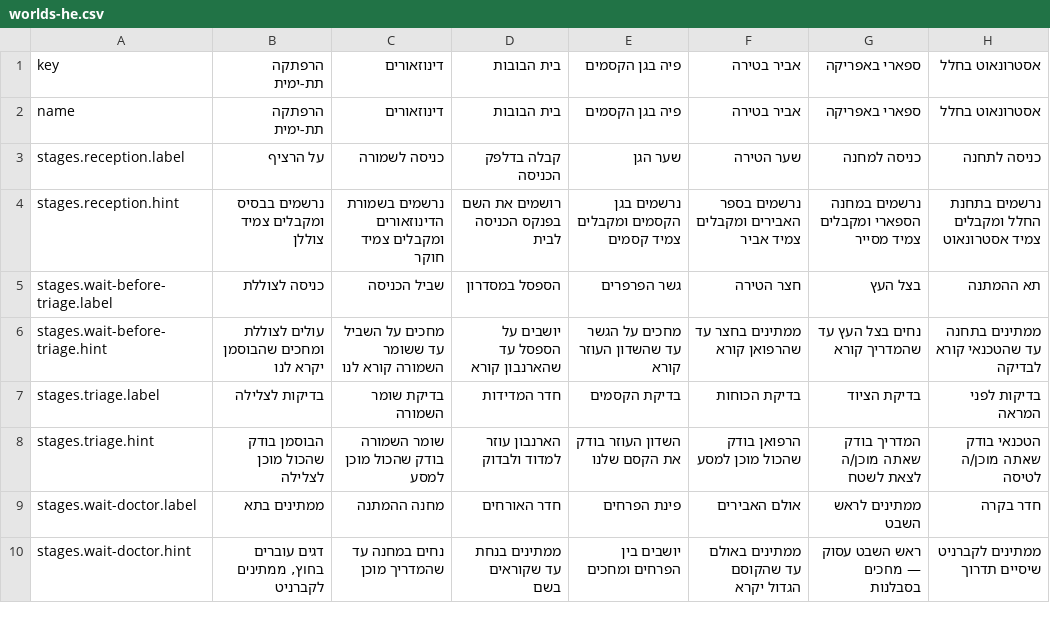
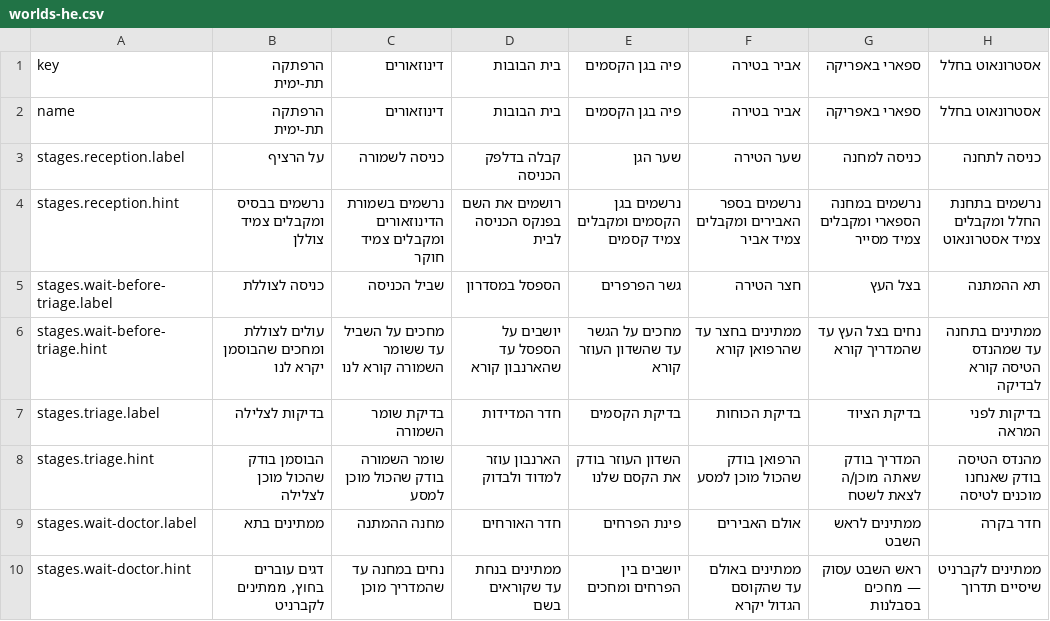
Before and after one commit to mashlom/accessible-er, a CSV file: docs/exports/worlds-he.csv, drawn as a sheet; only a part is shown; the diff covers the shown part only.

```diff
--- a/docs/exports/worlds-he.csv
+++ b/docs/exports/worlds-he.csv
@@ -5,5 +5,5 @@
 "stages.wait-before-triage.label","כניסה לצוללת","שביל הכניסה","הספסל במסדרון","גשר הפרפרים","חצר הטירה","בצל העץ","תא ההמתנה"
-"stages.wait-before-triage.hint","עולים לצוללת ומחכים שהבוסמן יקרא לנו","מחכים על השביל עד ששומר השמורה קורא לנו","יושבים על הספסל עד שהארנבון קורא","מחכים על הגשר עד שהשדון העוזר קורא","ממתינים בחצר עד שהרפואן קורא","נחים בצל העץ עד שהמדריך קורא","ממתינים בתחנה עד שהטכנאי קורא לבדיקה"
+"stages.wait-before-triage.hint","עולים לצוללת ומחכים שהבוסמן יקרא לנו","מחכים על השביל עד ששומר השמורה קורא לנו","יושבים על הספסל עד שהארנבון קורא","מחכים על הגשר עד שהשדון העוזר קורא","ממתינים בחצר עד שהרפואן קורא","נחים בצל העץ עד שהמדריך קורא","ממתינים בתחנה עד שמהנדס הטיסה קורא לבדיקה"
 "stages.triage.label","בדיקות לצלילה","בדיקת שומר השמורה","חדר המדידות","בדיקת הקסמים","בדיקת הכוחות","בדיקת הציוד","בדיקות לפני המראה"
-"stages.triage.hint","הבוסמן בודק שהכול מוכן לצלילה","שומר השמורה בודק שהכול מוכן למסע","הארנבון עוזר למדוד ולבדוק","השדון העוזר בודק את הקסם שלנו","הרפואן בודק שהכול מוכן למסע","המדריך בודק שאתה מוכן/ה לצאת לשטח","הטכנאי בודק שאתה מוכן/ה לטיסה"
+"stages.triage.hint","הבוסמן בודק שהכול מוכן לצלילה","שומר השמורה בודק שהכול מוכן למסע","הארנבון עוזר למדוד ולבדוק","השדון העוזר בודק את הקסם שלנו","הרפואן בודק שהכול מוכן למסע","המדריך בודק שאתה מוכן/ה לצאת לשטח","מהנדס הטיסה בודק שאנחנו מוכנים לטיסה"
 "stages.wait-doctor.label","ממתינים בתא","מחנה ההמתנה","חדר האורחים","פינת הפרחים","אולם האבירים","ממתינים לראש השבט","חדר בקרה"
```
Also changed, not shown: 6 edited cells elsewhere in this file, docs/exports/worlds-en.csv, docs/exports/worlds-ru.csv, 1 other file.
